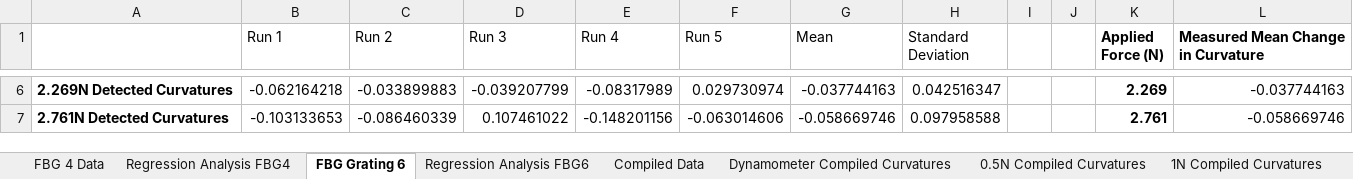
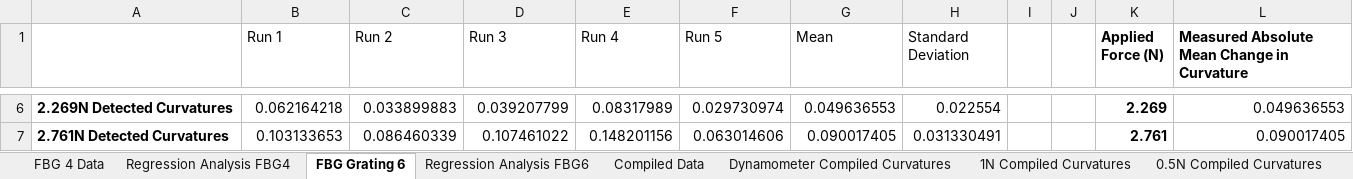
Before and after one commit to zchanp1/Research-Project-Files, an Excel workbook: Experiment Data.xlsx, sheet FBG Grating 6, drawn as a sheet; only a part is shown, gaps mark what is left out; values as stored, in another font and other column widths than the file's, no borders; charts and pictures not drawn; the diff covers the shown part only; the diff names each change by its address in the sheet, - before the commit and + after, or states it on an @@ line.

```diff
--- a/Experiment Data.xlsx (sheet FBG Grating 6)
+++ b/Experiment Data.xlsx (sheet FBG Grating 6)
@@ sheet tab order changed: FBG 4 Data | Regression Analysis FBG4 | FBG Grating 6 | Regression Analysis FBG6 | Compiled Data | Dynamometer Compiled Curvatures | 1N Compiled Curvatures | 0.5N Compiled Curvatures @@
-L1: Measured Mean Change in Curvature
+L1: Measured Absolute Mean Change in Curvature
-B6 (Run 1): -0.062164218
+B6 (Run 1): 0.062164218
-C6 (Run 2): -0.033899883
+C6 (Run 2): 0.033899883
-D6 (Run 3): -0.039207799
+D6 (Run 3): 0.039207799
-E6 (Run 4): -0.08317989
+E6 (Run 4): 0.08317989
-G6 (Mean): -0.037744163
+G6 (Mean): 0.049636553
-H6 (Standard Deviation): 0.042516347
+H6 (Standard Deviation): 0.022554
-L6: -0.037744163
+L6: 0.049636553
-B7 (Run 1): -0.103133653
+B7 (Run 1): 0.103133653
-C7 (Run 2): -0.086460339
+C7 (Run 2): 0.086460339
-E7 (Run 4): -0.148201156
+E7 (Run 4): 0.148201156
-F7 (Run 5): -0.063014606
+F7 (Run 5): 0.063014606
-G7 (Mean): -0.058669746
+G7 (Mean): 0.090017405
-H7 (Standard Deviation): 0.097958588
+H7 (Standard Deviation): 0.031330491
-L7: -0.058669746
+L7: 0.090017405
```
Also changed, not shown: 27 edited cells elsewhere in this sheet, sheet Compiled Data, sheet Regression Analysis FBG6, sheet Regression Analysis FBG4, sheet FBG 4 Data, charts or pictures, 3 other files.
